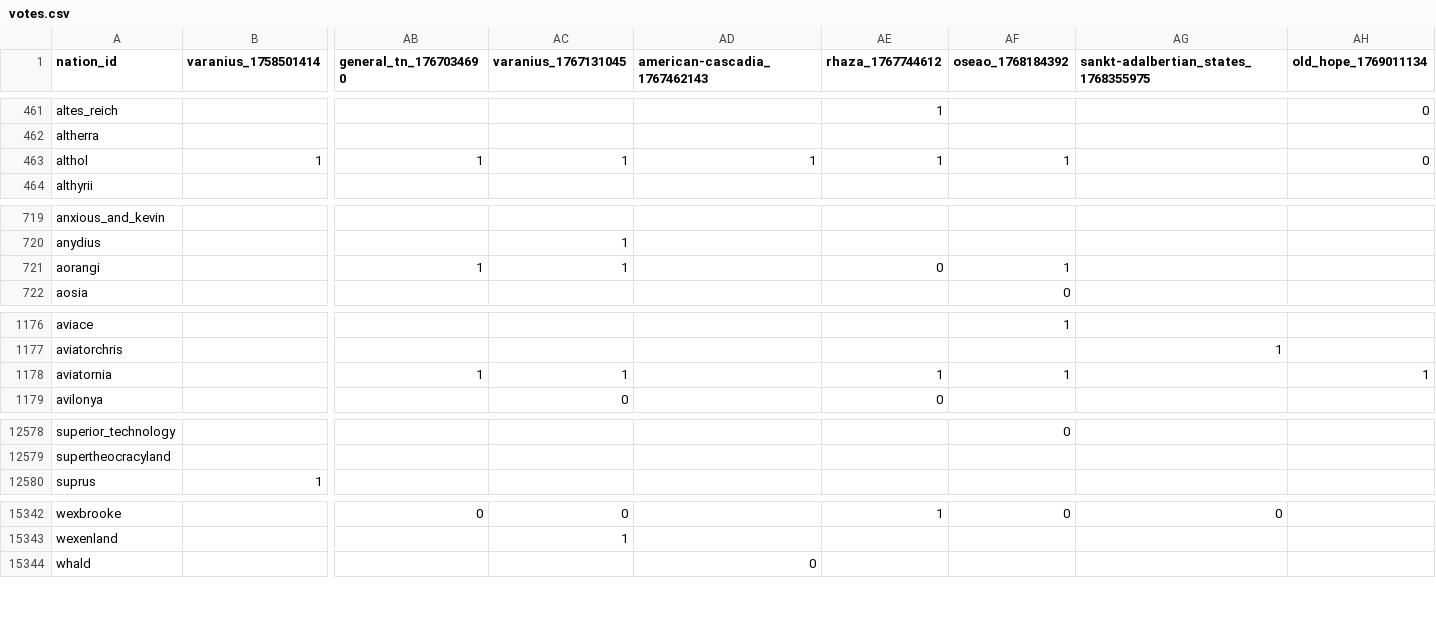
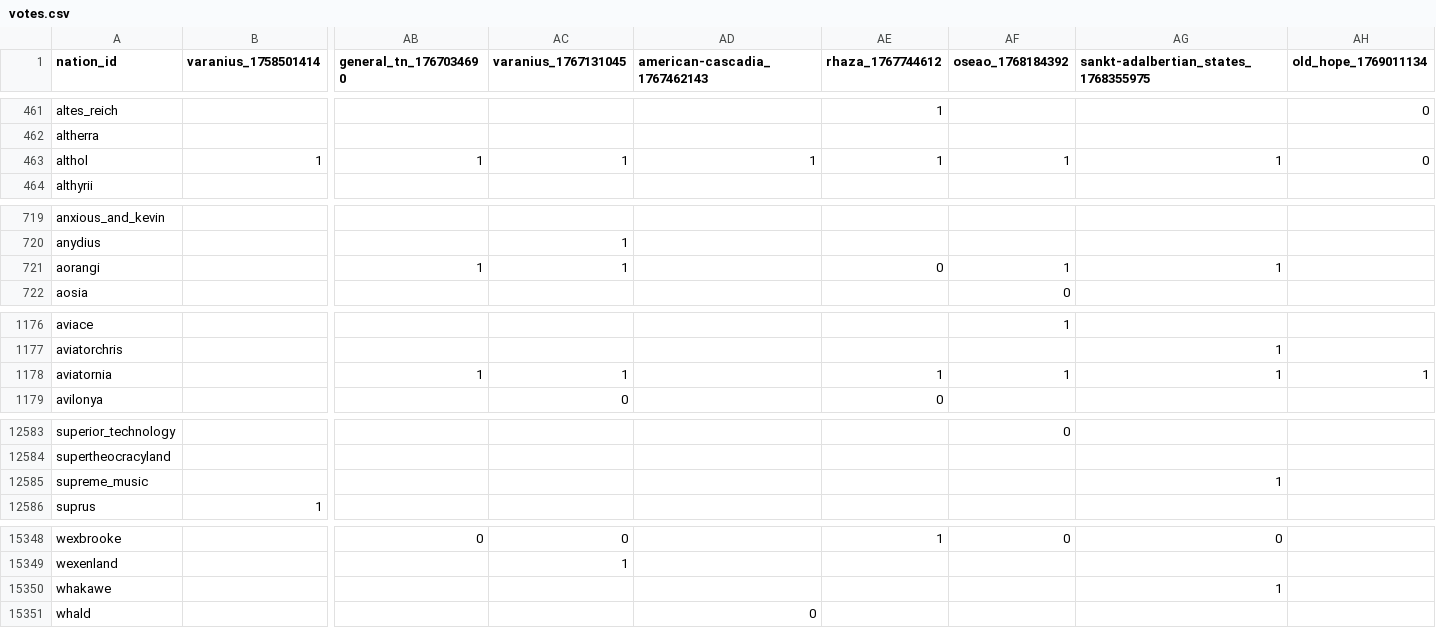
Before and after one commit to Bohaska/wa-voting-records, a CSV file: votes.csv, drawn as a sheet; only a part is shown, gaps mark what is left out; rows hold the shown columns only; the diff covers the shown part only; the diff names each change by its address in the sheet, - before the commit and + after, or states it on an @@ line.

```diff
--- a/votes.csv
+++ b/votes.csv
-AG463: (empty)
+AG463: 1
-AG721: (empty)
+AG721: 1
-AG1178: (empty)
+AG1178: 1
+row 12585: supreme_music |  |  |  |  |  |  | 1
+row 15350: whakawe |  |  |  |  |  |  | 1
```
Also changed, not shown: 5 added rows and 30 edited cells elsewhere in this file, 1 other file.
